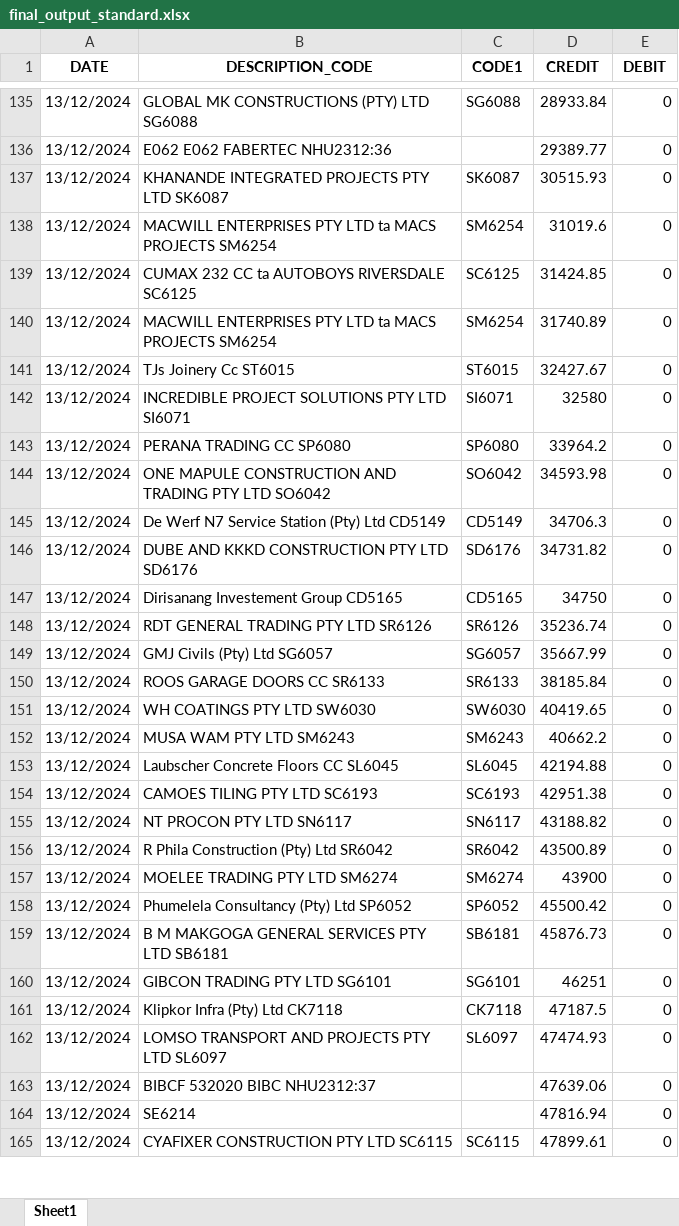
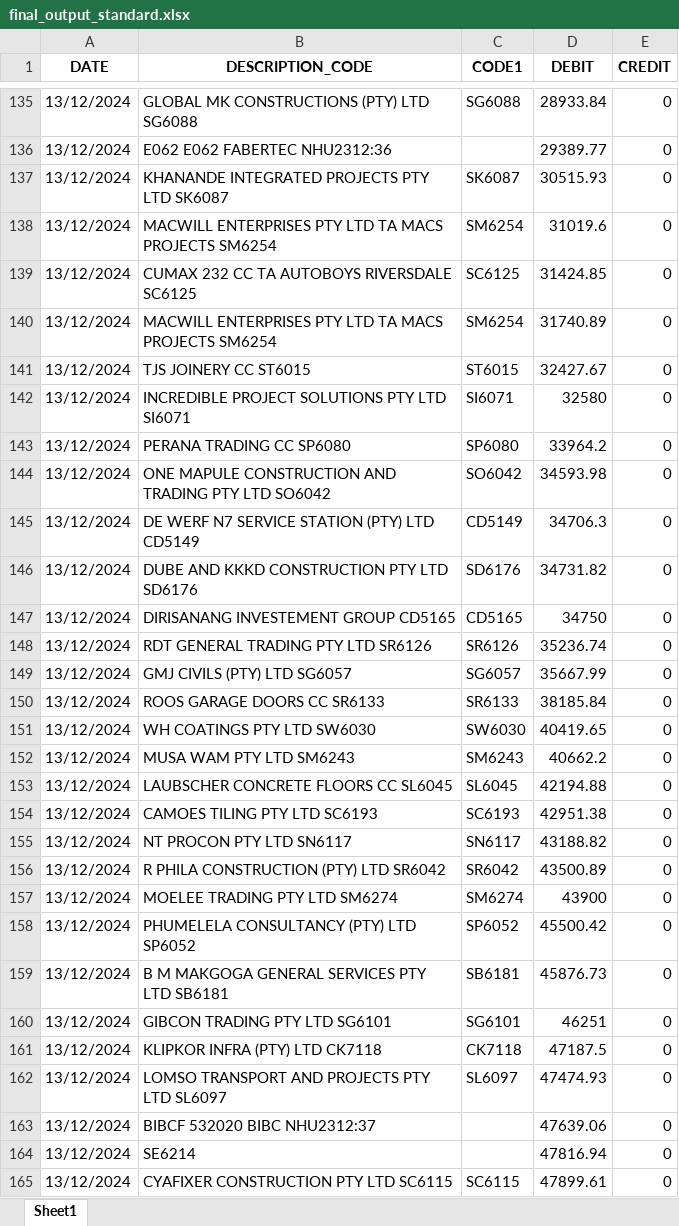
Before and after one commit to HendrikdeLange/STD-BS-CONVERTER, an Excel workbook: temp/final_output_standard.xlsx, sheet Sheet1, drawn as a sheet; only a part is shown, gaps mark what is left out; values as stored, in another font and other column widths than the file's, no borders; the diff covers the shown part only; the diff names each change by its address in the sheet, - before the commit and + after, or states it on an @@ line.

```diff
--- a/temp/final_output_standard.xlsx (sheet Sheet1)
+++ b/temp/final_output_standard.xlsx (sheet Sheet1)
-D1: CREDIT
+D1: DEBIT
-E1: DEBIT
+E1: CREDIT
-B138 (DESCRIPTION_CODE): …PTY LTD ta MACS PROJECTS…
+B138 (DESCRIPTION_CODE): …PTY LTD TA MACS PROJECTS…
-B139 (DESCRIPTION_CODE): CUMAX 232 CC ta AUTOBOYS RIVERSDALE SC6125
+B139 (DESCRIPTION_CODE): CUMAX 232 CC TA AUTOBOYS RIVERSDALE SC6125
-B140 (DESCRIPTION_CODE): …PTY LTD ta MACS PROJECTS…
+B140 (DESCRIPTION_CODE): …PTY LTD TA MACS PROJECTS…
-B141 (DESCRIPTION_CODE): TJs Joinery Cc ST6015
+B141 (DESCRIPTION_CODE): TJS JOINERY CC ST6015
-B145 (DESCRIPTION_CODE): De Werf N7 Service Station (Pty) Ltd CD5149
+B145 (DESCRIPTION_CODE): DE WERF N7 SERVICE STATION (PTY) LTD CD5149
-B147 (DESCRIPTION_CODE): Dirisanang Investement Group CD5165
+B147 (DESCRIPTION_CODE): DIRISANANG INVESTEMENT GROUP CD5165
-B149 (DESCRIPTION_CODE): GMJ Civils (Pty) Ltd SG6057
+B149 (DESCRIPTION_CODE): GMJ CIVILS (PTY) LTD SG6057
-B153 (DESCRIPTION_CODE): Laubscher Concrete Floors CC SL6045
+B153 (DESCRIPTION_CODE): LAUBSCHER CONCRETE FLOORS CC SL6045
-B156 (DESCRIPTION_CODE): R Phila Construction (Pty) Ltd SR6042
+B156 (DESCRIPTION_CODE): R PHILA CONSTRUCTION (PTY) LTD SR6042
-B158 (DESCRIPTION_CODE): Phumelela Consultancy (Pty) Ltd SP6052
+B158 (DESCRIPTION_CODE): PHUMELELA CONSULTANCY (PTY) LTD SP6052
-B161 (DESCRIPTION_CODE): Klipkor Infra (Pty) Ltd CK7118
+B161 (DESCRIPTION_CODE): KLIPKOR INFRA (PTY) LTD CK7118
```
Also changed, not shown: 64 edited cells elsewhere in this sheet, 8 other files.
